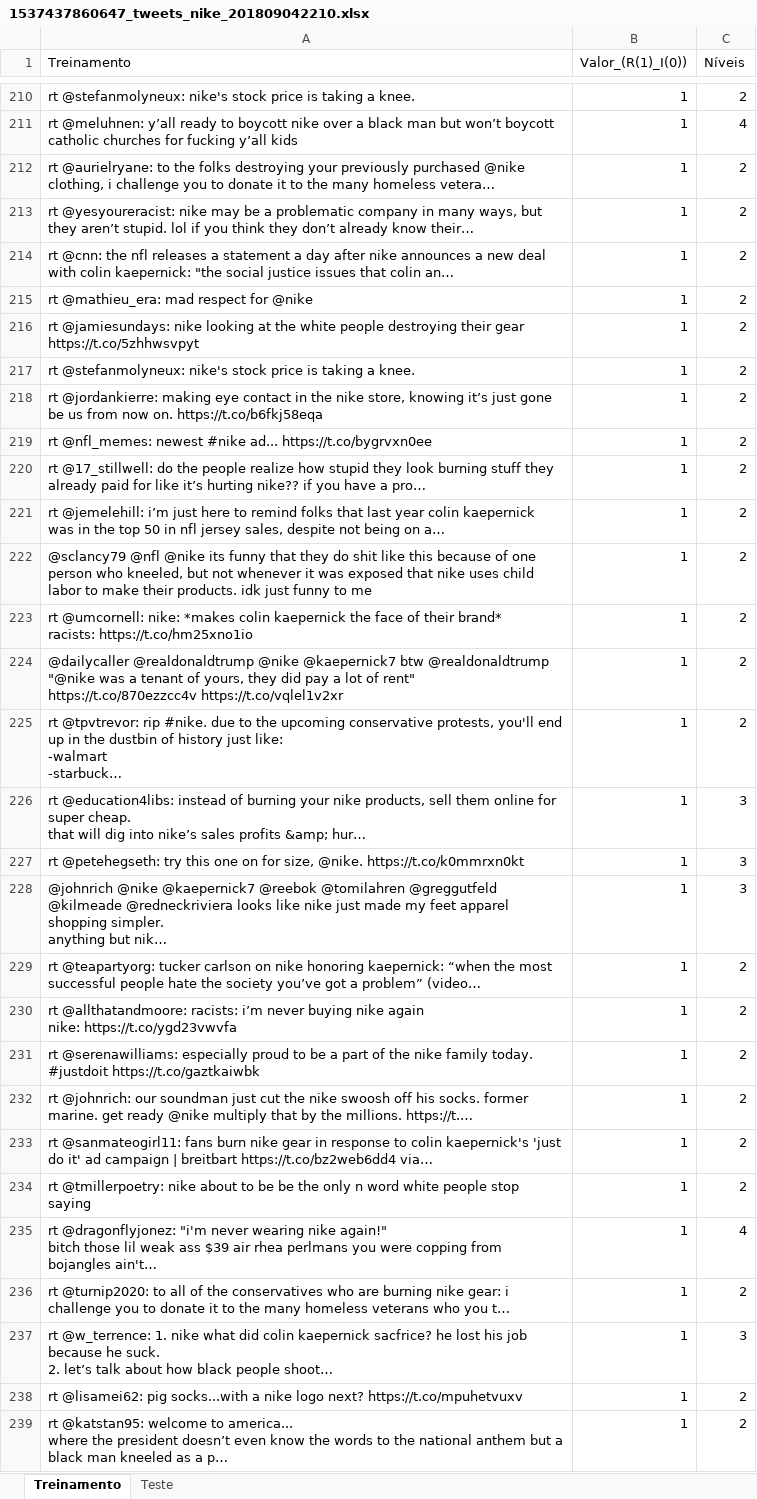
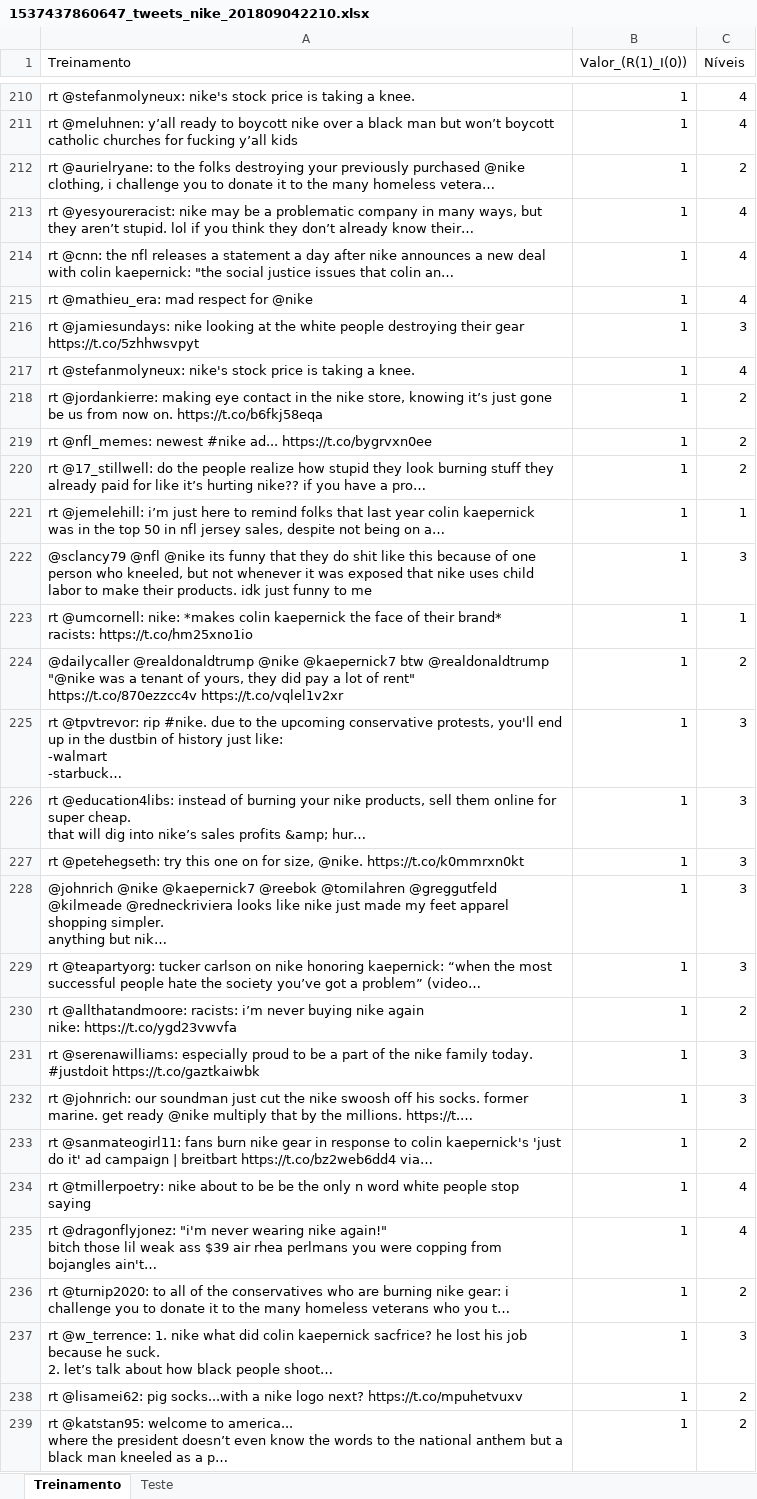
Before and after one commit to manucastilla/CD_Projeto2, an Excel workbook: 1537437860647_tweets_nike_201809042210.xlsx, sheet Treinamento, drawn as a sheet; only a part is shown, gaps mark what is left out; long unchanged cells end in …; values as stored, in another font and other column widths than the file's, no cell formats; the diff covers the shown part only; the diff names each change by its address in the sheet, - before the commit and + after, or states it on an @@ line.

```diff
--- a/1537437860647_tweets_nike_201809042210.xlsx (sheet Treinamento)
+++ b/1537437860647_tweets_nike_201809042210.xlsx (sheet Treinamento)
-C210 (Níveis): 2
+C210 (Níveis): 4
-C213:C215 (Níveis): 2
+C213:C215 (Níveis): 4
-C216 (Níveis): 2
+C216 (Níveis): 3
-C217 (Níveis): 2
+C217 (Níveis): 4
-C221 (Níveis): 2
+C221 (Níveis): 1
-C222 (Níveis): 2
+C222 (Níveis): 3
-C223 (Níveis): 2
+C223 (Níveis): 1
-C225 (Níveis): 2
+C225 (Níveis): 3
-C229 (Níveis): 2
+C229 (Níveis): 3
-C231:C232 (Níveis): 2
+C231:C232 (Níveis): 3
-C234 (Níveis): 2
+C234 (Níveis): 4
```
Also changed, not shown: 28 edited cells elsewhere in this sheet, cell formats, 2 other files.
